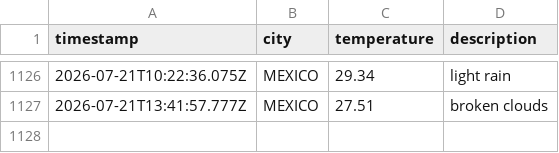
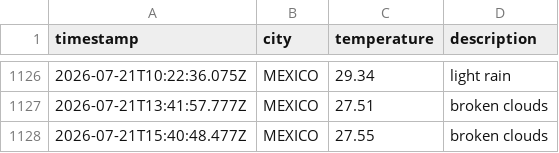
Before and after one commit to Tanjya/weatherAppJS, a CSV file: data/weather_log.csv, drawn as a sheet; only a part is shown, gaps mark what is left out.

```diff
--- a/data/weather_log.csv
+++ b/data/weather_log.csv
@@ -1127 +1127,2 @@ timestamp,city,temperature,description
 2026-07-21T13:41:57.777Z,MEXICO,27.51,broken clouds
+2026-07-21T15:40:48.477Z,MEXICO,27.55,broken clouds
```
Also changed, not shown: 1 other file.
